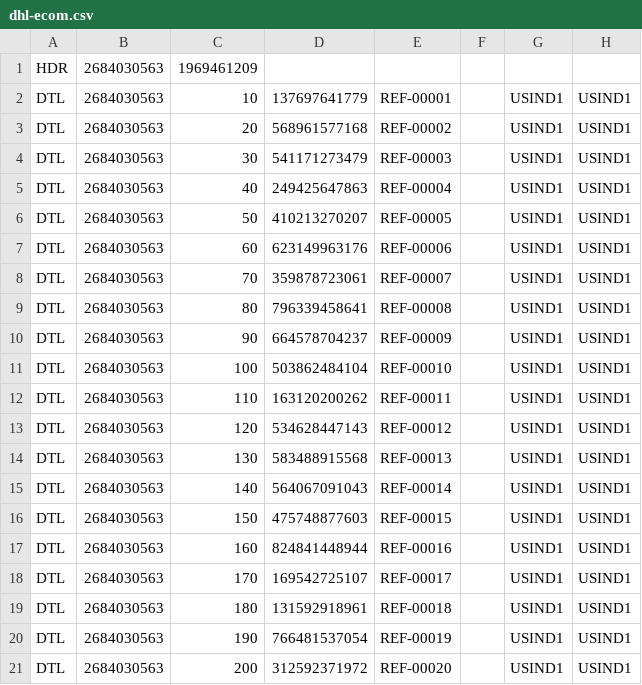
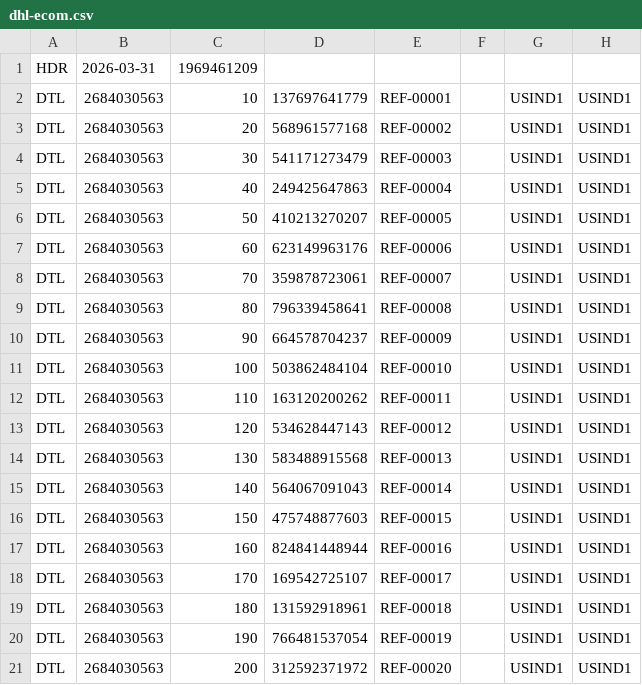
Before and after one commit to trackstarhq/documentation, a CSV file: assets/carrier-samples/dhl-ecom.csv, drawn as a sheet; only a part is shown; the diff names each change by its address in the sheet, - before the commit and + after, or states it on an @@ line.

```diff
--- a/assets/carrier-samples/dhl-ecom.csv
+++ b/assets/carrier-samples/dhl-ecom.csv
-B1: 2684030563
+B1: 2026-03-31
```
Also changed, not shown: assets/carrier-samples/dpd-english.csv, assets/carrier-samples/ups.csv, 11 other files.
